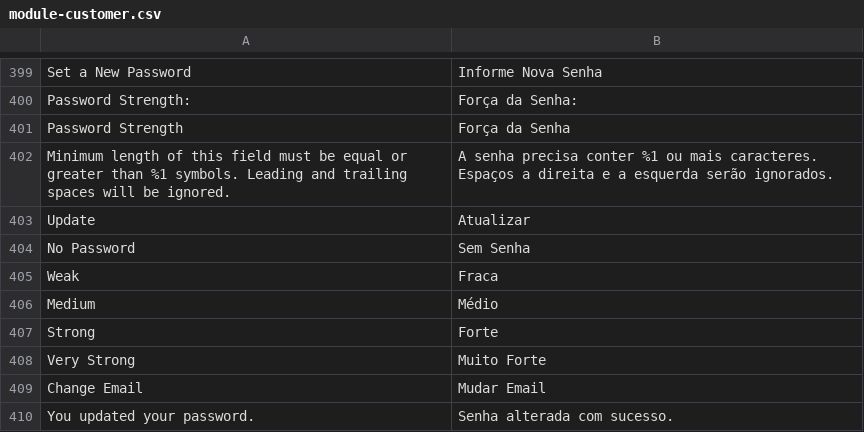
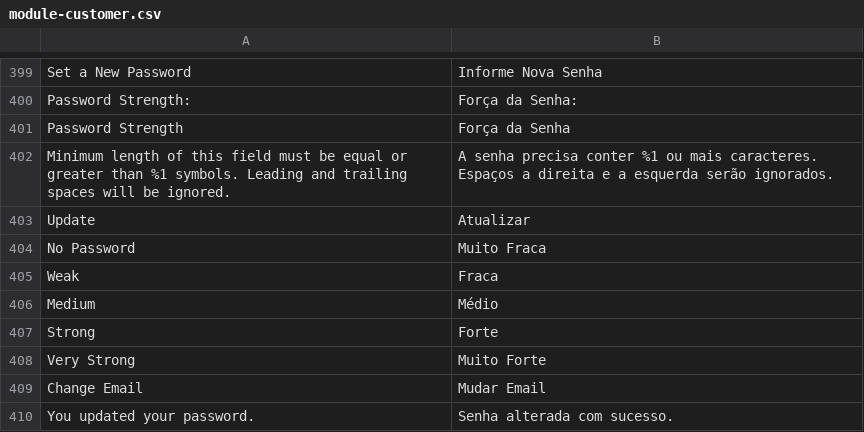
Before and after one commit to Bleez/Magento2-PT-BR, a CSV file: module-customer.csv, drawn as a sheet; only a part is shown, gaps mark what is left out; the diff names each change by its address in the sheet, - before the commit and + after, or states it on an @@ line.

Commit message:
Update module-customer.csv
Alterado tradução de "Sem senha" para "Muito fraca".

```diff
--- a/module-customer.csv
+++ b/module-customer.csv
-B404: Sem Senha
+B404: Muito Fraca
```
